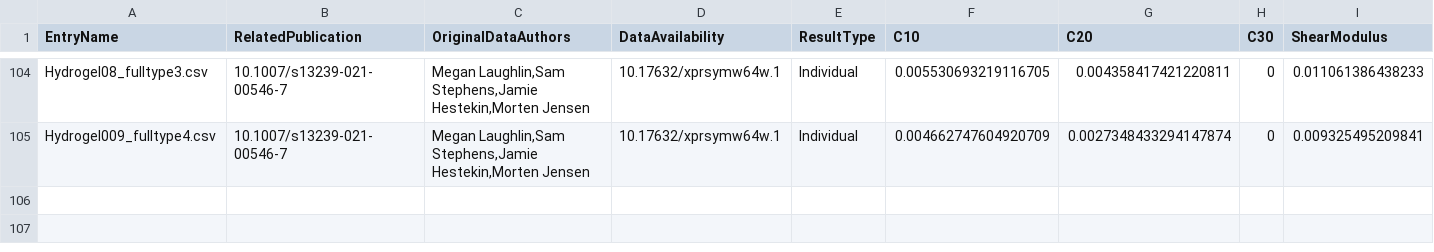
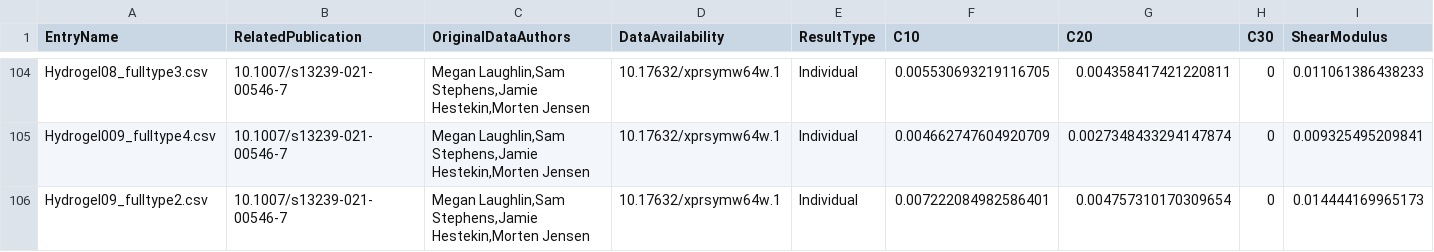
Before and after one commit to Fit2Tissue/Hyperelastic-Material-Models, a CSV file: Yeoh_Results.csv, drawn as a sheet; only a part is shown, gaps mark what is left out; rows hold the shown columns only; the diff names each change by its address in the sheet, - before the commit and + after, or states it on an @@ line.

Commit message:
Append results for Yeoh with note

```diff
--- a/Yeoh_Results.csv
+++ b/Yeoh_Results.csv
+row 106: Hydrogel09_fulltype2.csv | 10.1007/s13239-021-00546-7 | Megan Laughlin,Sam Stephens,Jamie Hestekin,Morten Jensen | 10.17632/xprsymw64w.1 | Individual | 0.007222084982586401 | 0.004757310170309654 | 0 | 0.014444169965173
```
